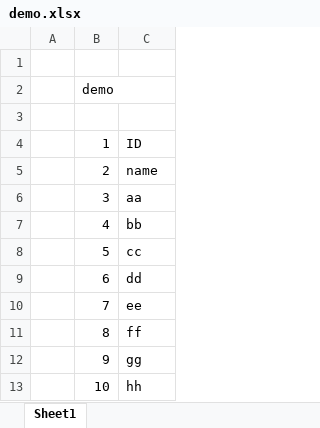
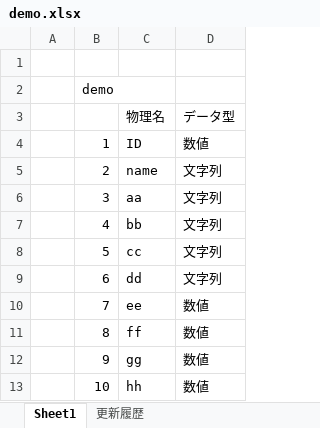
Before and after one commit to takaki-fukuzawa/mysite, an Excel workbook: doc/demo/demo.xlsx, sheet Sheet1, drawn as a sheet; values as stored, in another font and other column widths than the file's, no borders; the diff names each change by its address in the sheet, - before the commit and + after, or states it on an @@ line.

```diff
--- a/doc/demo/demo.xlsx (sheet Sheet1)
+++ b/doc/demo/demo.xlsx (sheet Sheet1)
+sheet tab: 更新履歴
+column D, rows 3-13: データ型 | 数値 | 文字列 | 文字列 | 文字列 | 文字列 | 文字列 | 数値 | 数値 | 数値 | 数値
-row 3: (empty)
+row 3:  |  | 物理名 | データ型
```
